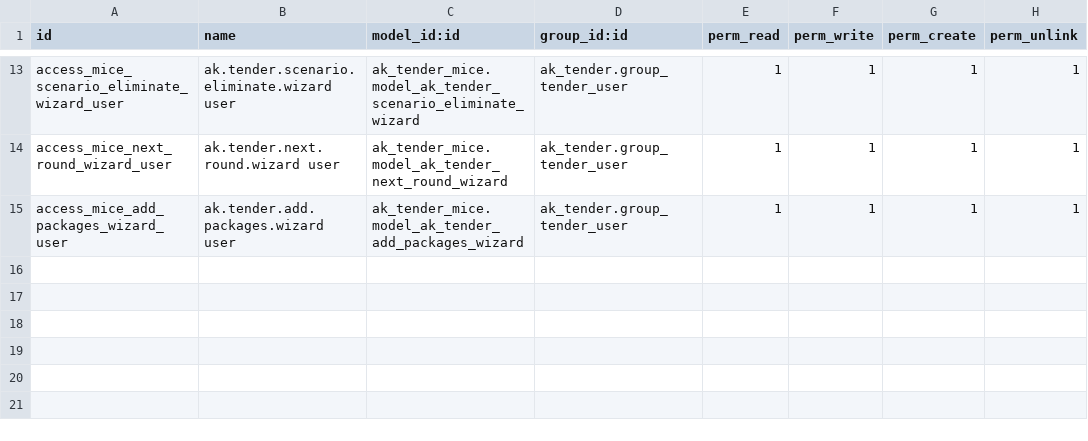
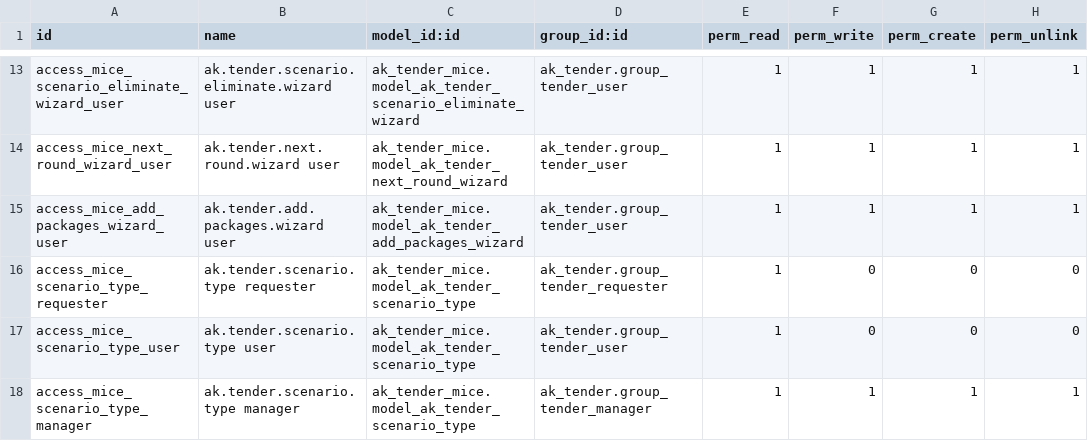
Before and after one commit to akardan/odoo, a CSV file: addons-custom/ak_tender_mice/security/ir.model.access.csv, drawn as a sheet; only a part is shown, gaps mark what is left out; the diff names each change by its address in the sheet, - before the commit and + after, or states it on an @@ line.

```diff
--- a/addons-custom/ak_tender_mice/security/ir.model.access.csv
+++ b/addons-custom/ak_tender_mice/security/ir.model.access.csv
+row 16: access_mice_scenario_type_requester | ak.tender.scenario.type requester | ak_tender_mice.model_ak_tender_scenario_type | ak_tender.group_tender_requester | 1 | 0 | 0 | 0
+row 17: access_mice_scenario_type_user | ak.tender.scenario.type user | ak_tender_mice.model_ak_tender_scenario_type | ak_tender.group_tender_user | 1 | 0 | 0 | 0
+row 18: access_mice_scenario_type_manager | ak.tender.scenario.type manager | ak_tender_mice.model_ak_tender_scenario_type | ak_tender.group_tender_manager | 1 | 1 | 1 | 1
```
Also changed, not shown: 15 other files.
